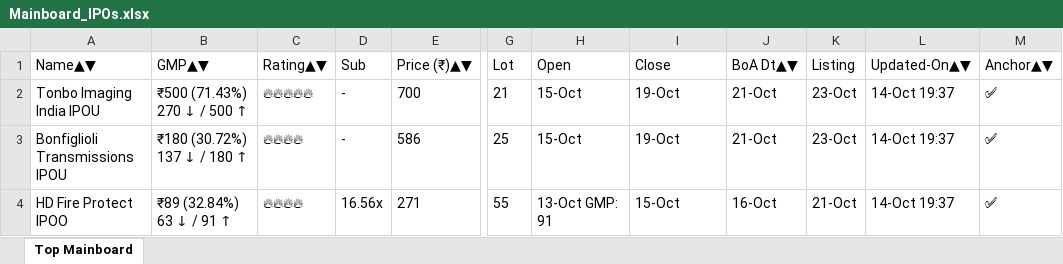
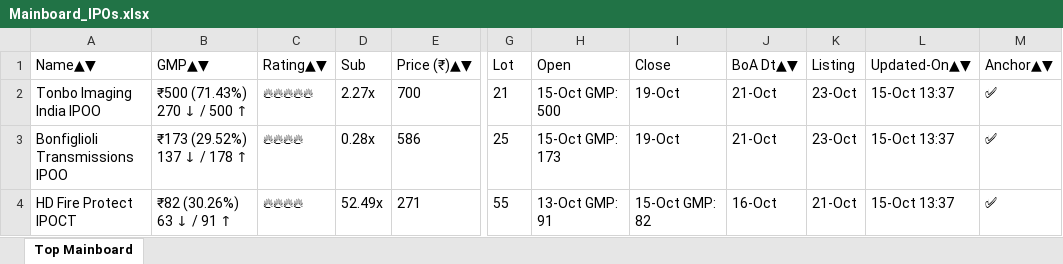
Before and after one commit to ayushpdkushwaha1/ipo-gmp-bot, an Excel workbook: files/Mainboard_IPOs.xlsx, sheet Top Mainboard, drawn as a sheet; only a part is shown, gaps mark what is left out; values as stored, in another font and other column widths than the file's, no borders; the diff names each change by its address in the sheet, - before the commit and + after, or states it on an @@ line.

```diff
--- a/files/Mainboard_IPOs.xlsx (sheet Top Mainboard)
+++ b/files/Mainboard_IPOs.xlsx (sheet Top Mainboard)
-A2 (Name▲▼): Tonbo Imaging India IPOU
+A2 (Name▲▼): Tonbo Imaging India IPOO
-D2 (Sub): -
+D2 (Sub): 2.27x
-H2 (Open): 15-Oct
+H2 (Open): 15-Oct GMP: 500
-L2:L4 (Updated-On▲▼): 14-Oct 19:37
+L2:L4 (Updated-On▲▼): 15-Oct 13:37
-A3 (Name▲▼): Bonfiglioli Transmissions IPOU
+A3 (Name▲▼): Bonfiglioli Transmissions IPOO
-B3 (GMP▲▼): ₹180 (30.72%) 137 ↓ / 180 ↑
+B3 (GMP▲▼): ₹173 (29.52%) 137 ↓ / 178 ↑
-D3 (Sub): -
+D3 (Sub): 0.28x
-H3 (Open): 15-Oct
+H3 (Open): 15-Oct GMP: 173
-A4 (Name▲▼): HD Fire Protect IPOO
+A4 (Name▲▼): HD Fire Protect IPOCT
-B4 (GMP▲▼): ₹89 (32.84%) 63 ↓ / 91 ↑
+B4 (GMP▲▼): ₹82 (30.26%) 63 ↓ / 91 ↑
-D4 (Sub): 16.56x
+D4 (Sub): 52.49x
-I4 (Close): 15-Oct
+I4 (Close): 15-Oct GMP: 82
```
Also changed, not shown: files/SME_IPOs.xlsx, files/gmp.xlsx, 2 other files.
